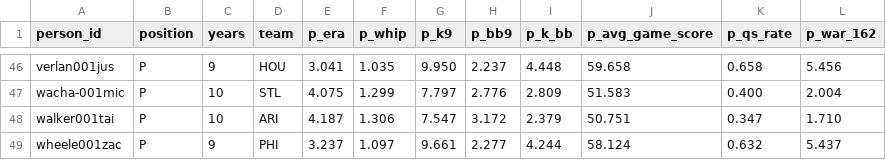
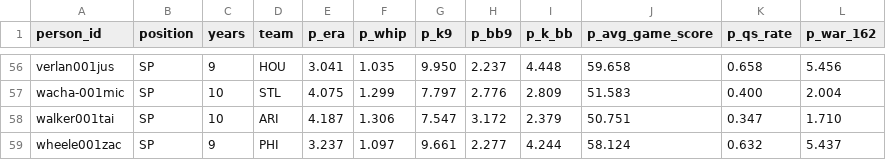
Before and after one commit to ledibr/words-above-replacement-visualizer, a CSV file: metadata/pitcher_stats_calc.csv, drawn as a sheet; only a part is shown, gaps mark what is left out; addresses are those after the commit; the diff covers the shown part only; the diff names each change by its address in the sheet, - before the commit and + after, or states it on an @@ line.

```diff
--- a/metadata/pitcher_stats_calc.csv
+++ b/metadata/pitcher_stats_calc.csv
-B56:B59 (position): P
+B56:B59 (position): SP
```
Also changed, not shown: 10 added rows and 44 edited cells elsewhere in this file, oss_data/war_word2vec_12k_metadata.tsv, 5 other files.
